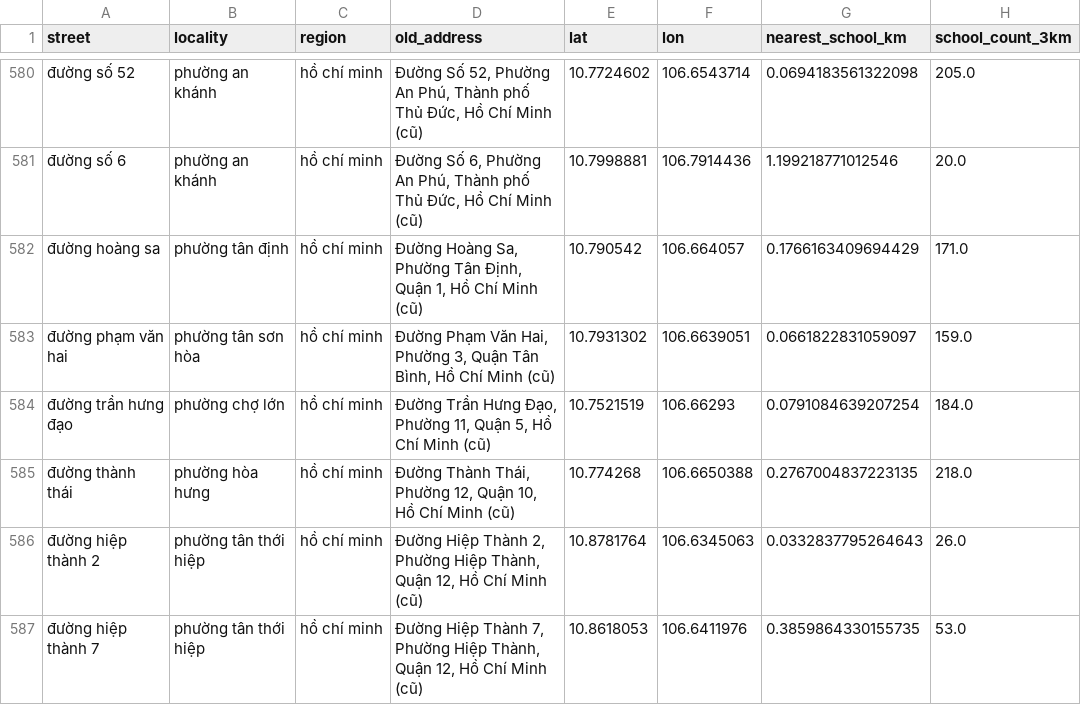
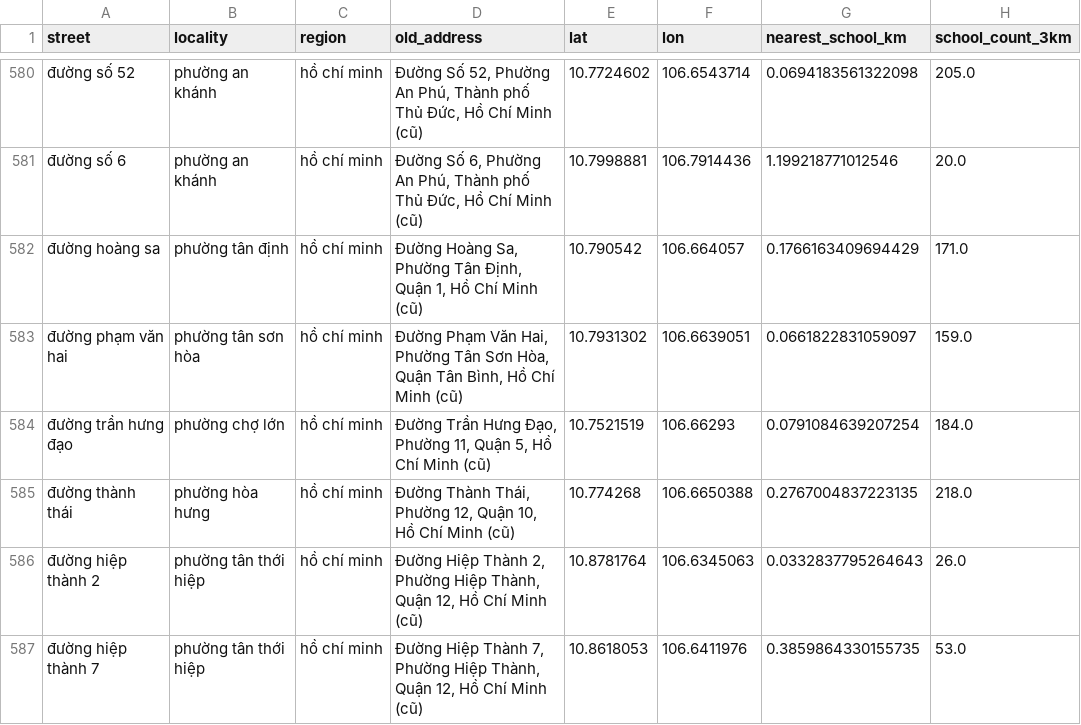
Before and after one commit to Lenhan231/Real-Estate-Valuation, a CSV file: data/localities.csv, drawn as a sheet; only a part is shown, gaps mark what is left out; the diff covers the shown part only; the diff names each change by its address in the sheet, - before the commit and + after, or states it on an @@ line.

```diff
--- a/data/localities.csv
+++ b/data/localities.csv
-D583 (old_address): …Hai, Phường 3, Quận Tân…
+D583 (old_address): …Hai, Phường Tân Sơn Hòa, Quận Tân…
```
Also changed, not shown: 2 added rows and 20 edited cells elsewhere in this file, 3 other files.
